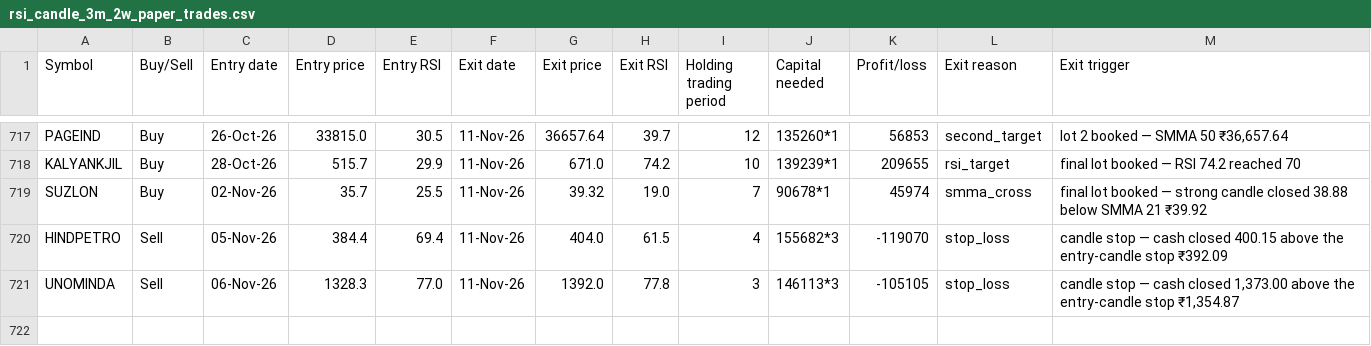
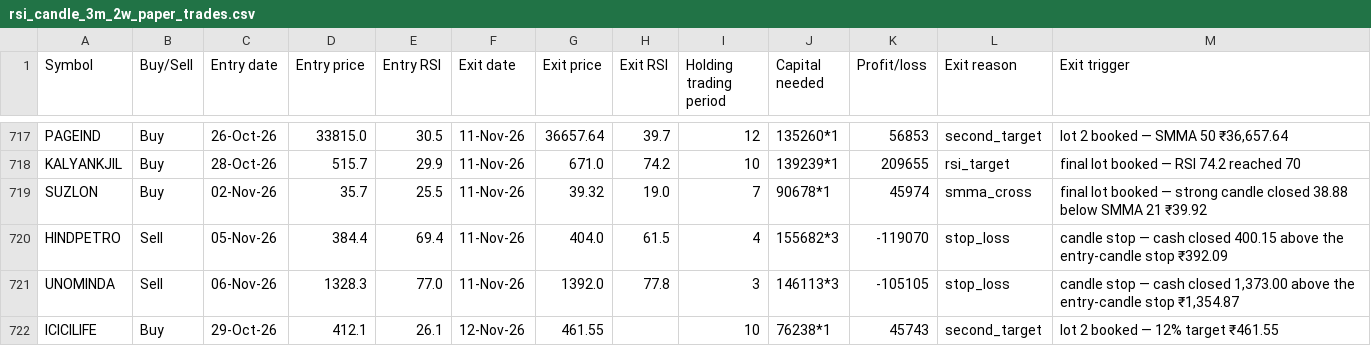
Before and after one commit to AbhilashMunnur/oi-with-stocks, a CSV file: data/rsi_candle_3m_2w_paper_trades.csv, drawn as a sheet; only a part is shown, gaps mark what is left out; the diff names each change by its address in the sheet, - before the commit and + after, or states it on an @@ line.

```diff
--- a/data/rsi_candle_3m_2w_paper_trades.csv
+++ b/data/rsi_candle_3m_2w_paper_trades.csv
+row 722: ICICILIFE | Buy | 29-Oct-26 | 412.1 | 26.1 | 12-Nov-26 | 461.55 |  | 10 | 76238*1 | 45743 | second_target | lot 2 booked — 12% target ₹461.55
```
Also changed, not shown: data/rsi_candle_3lot_paper_trades.csv, data/rsi_stretch_paper_trades.csv, 5 other files.
